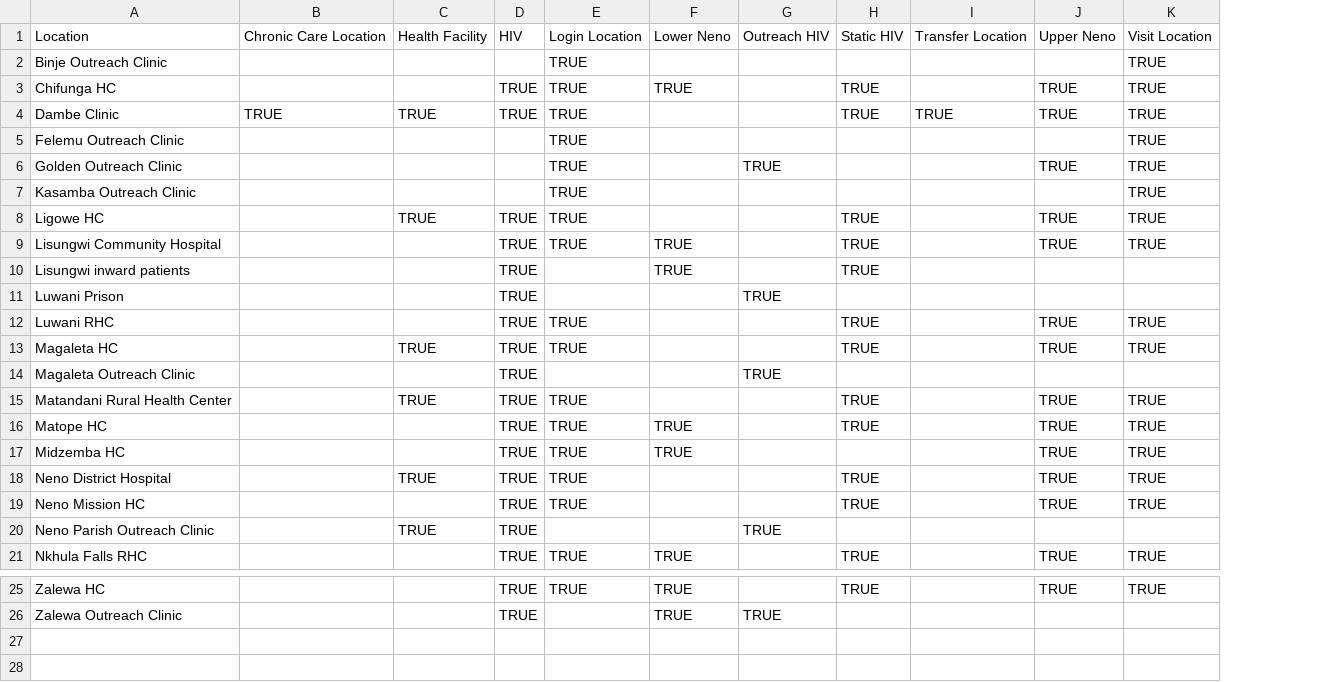
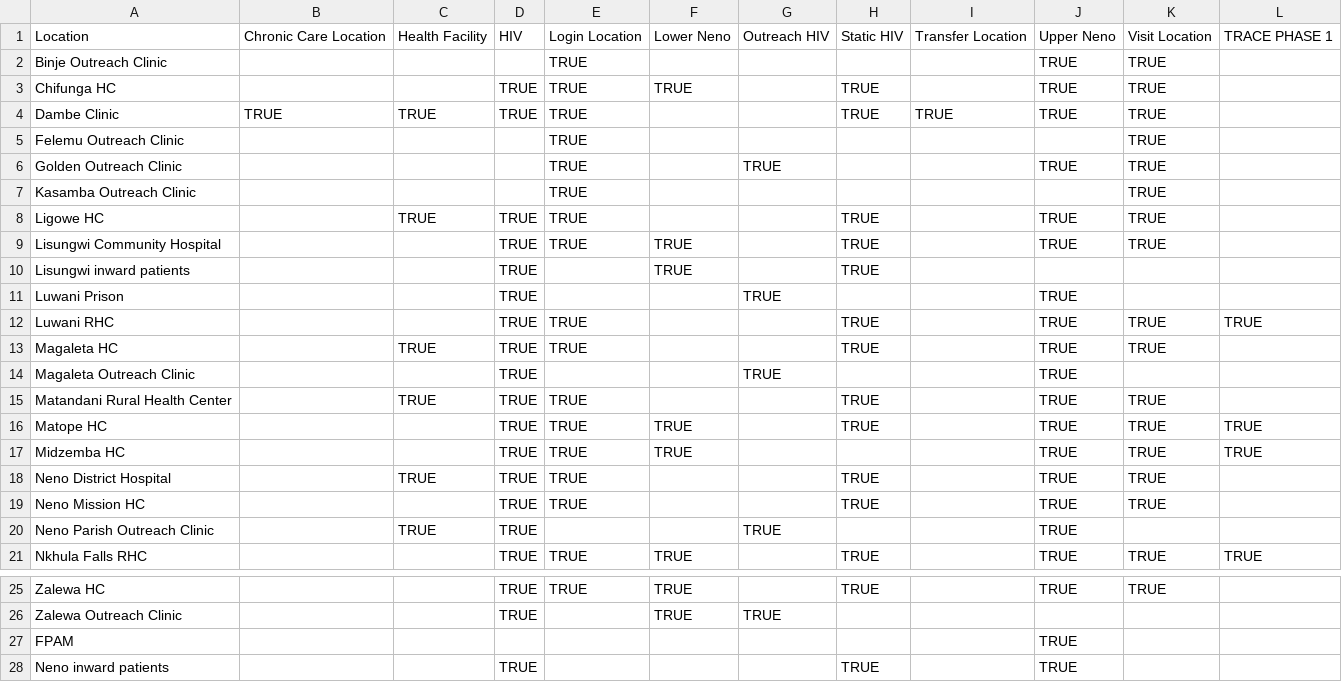
Before and after one commit to PIH/openmrs-module-pihmalawi, a CSV file: configuration/configuration/locationtagmaps/locationtagmaps.csv, drawn as a sheet; only a part is shown, gaps mark what is left out; the diff names each change by its address in the sheet, - before the commit and + after, or states it on an @@ line.

Commit message:
MLW-1839: Restore missing location tag assignments
12 of 100 (location, tag) pairs from the DB dump were missing,
including two locations (FPAM, Neno inward patients) that had zero
tags in the current matrix, and a missing TRACE PHASE 1 column
entirely (4 locations use that tag).

```diff
--- a/configuration/configuration/locationtagmaps/locationtagmaps.csv
+++ b/configuration/configuration/locationtagmaps/locationtagmaps.csv
+column L, rows 1-21: TRACE PHASE 1 |  |  |  |  |  |  |  |  |  |  | TRUE |  |  |  | TRUE | TRUE |  |  |  | TRUE
-J2: (empty)
+J2: TRUE
-J11: (empty)
+J11: TRUE
-J14: (empty)
+J14: TRUE
-J20: (empty)
+J20: TRUE
+row 27: FPAM |  |  |  |  |  |  |  |  | TRUE
+row 28: Neno inward patients |  |  | TRUE |  |  |  | TRUE |  | TRUE
```
